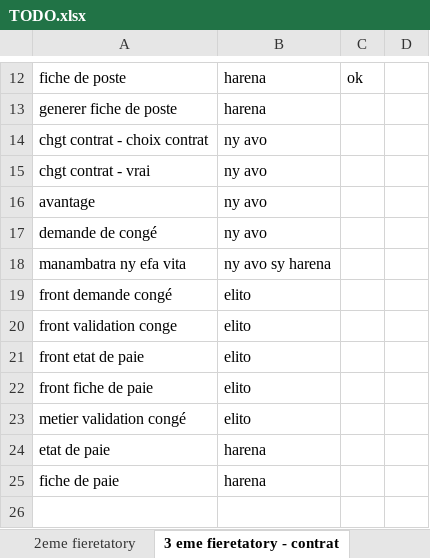
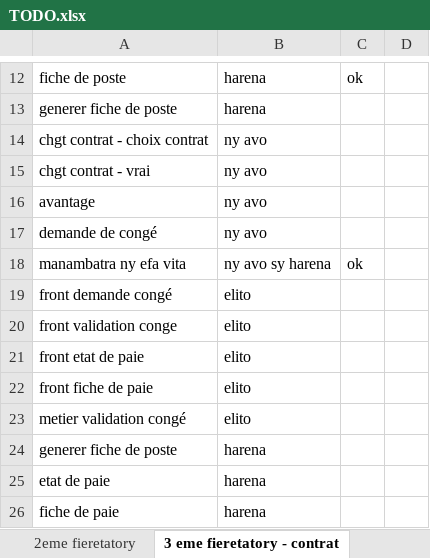
Before and after one commit to yoan1601/RH_prod, an Excel workbook: tools/TODO.xlsx, sheet 3 eme fieretatory - contrat, drawn as a sheet; only a part is shown, gaps mark what is left out; values as stored, in another font and other column widths than the file's, no borders; the diff names each change by its address in the sheet, - before the commit and + after, or states it on an @@ line.

Commit message:
generer fiche de poste

```diff
--- a/tools/TODO.xlsx (sheet 3 eme fieretatory - contrat)
+++ b/tools/TODO.xlsx (sheet 3 eme fieretatory - contrat)
-C18: (empty)
+C18: ok
+row 24: generer fiche de poste | harena
```
Also changed, not shown: 4 other files.
